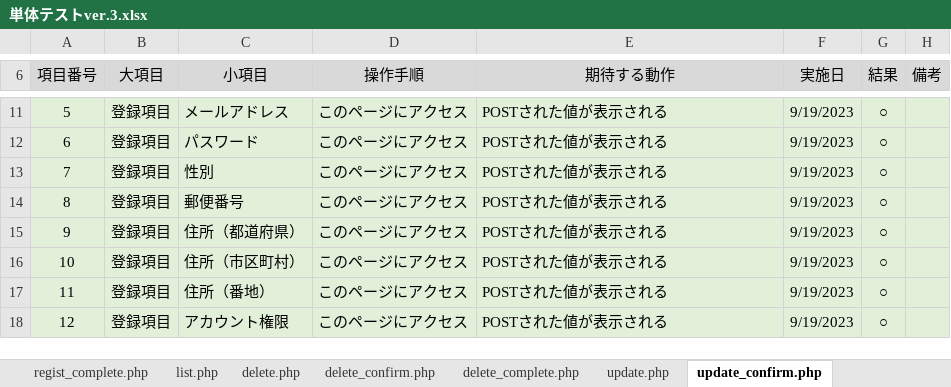
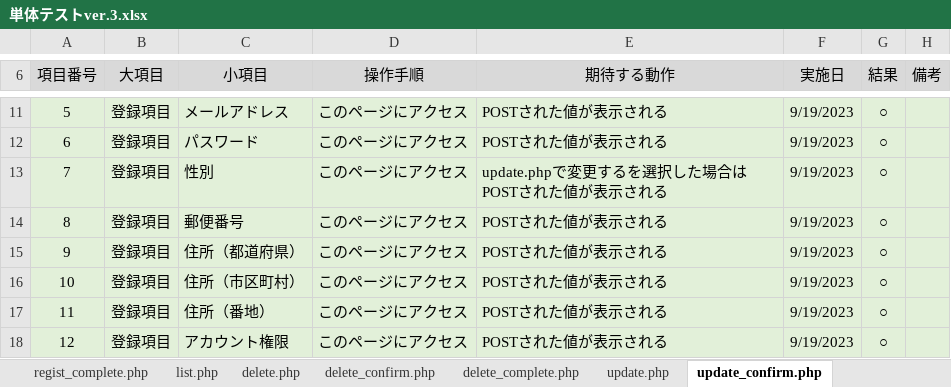
Before and after one commit to shirakana/Programming-exam, an Excel workbook: 単体テストver.3.xlsx, sheet update_confirm.php, drawn as a sheet; only a part is shown, gaps mark what is left out; values as stored, in another font and other column widths than the file's, no borders; charts and pictures not drawn; the diff names each change by its address in the sheet, - before the commit and + after, or states it on an @@ line.

```diff
--- a/単体テストver.3.xlsx (sheet update_confirm.php)
+++ b/単体テストver.3.xlsx (sheet update_confirm.php)
-E13 (期待する動作): POSTされた値が表示される
+E13 (期待する動作): update.phpで変更するを選択した場合はPOSTされた値が表示される
```
Also changed, not shown: sheet delete.php, sheet update.php, 5 other files.
